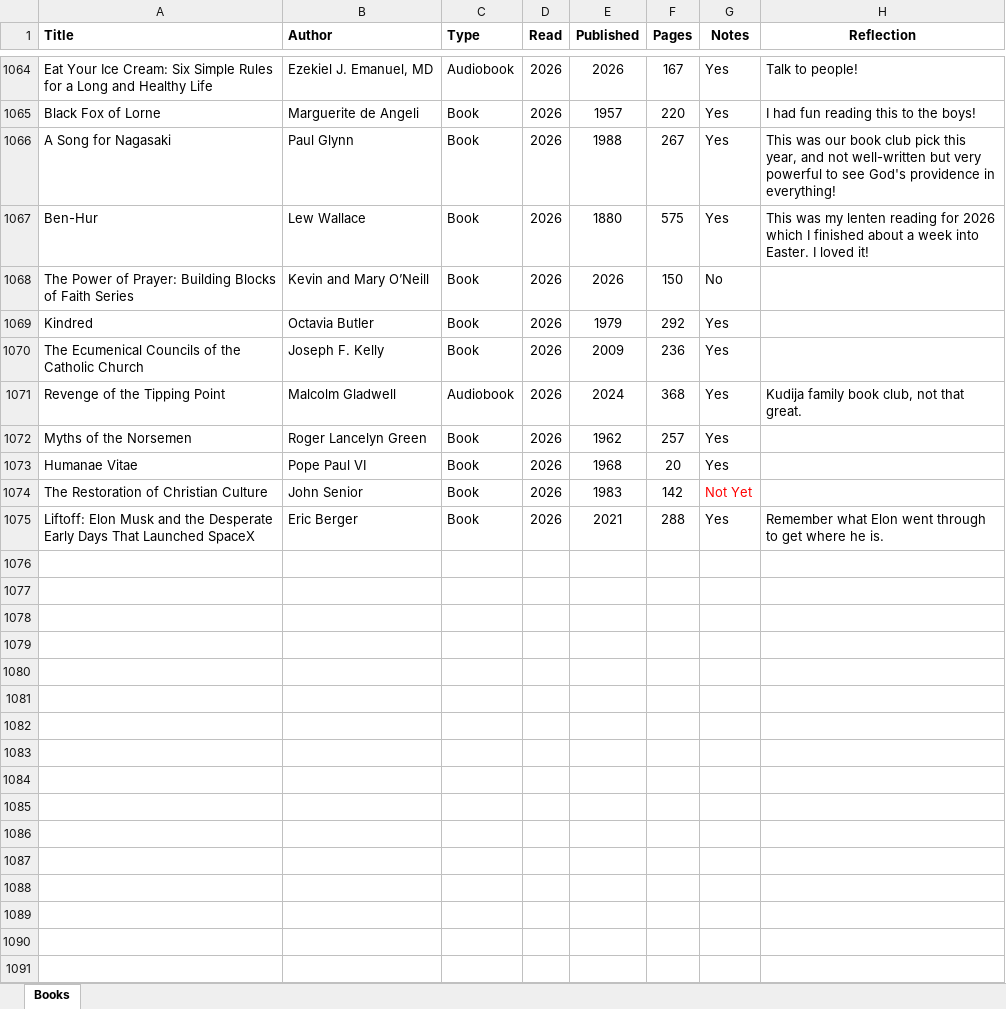
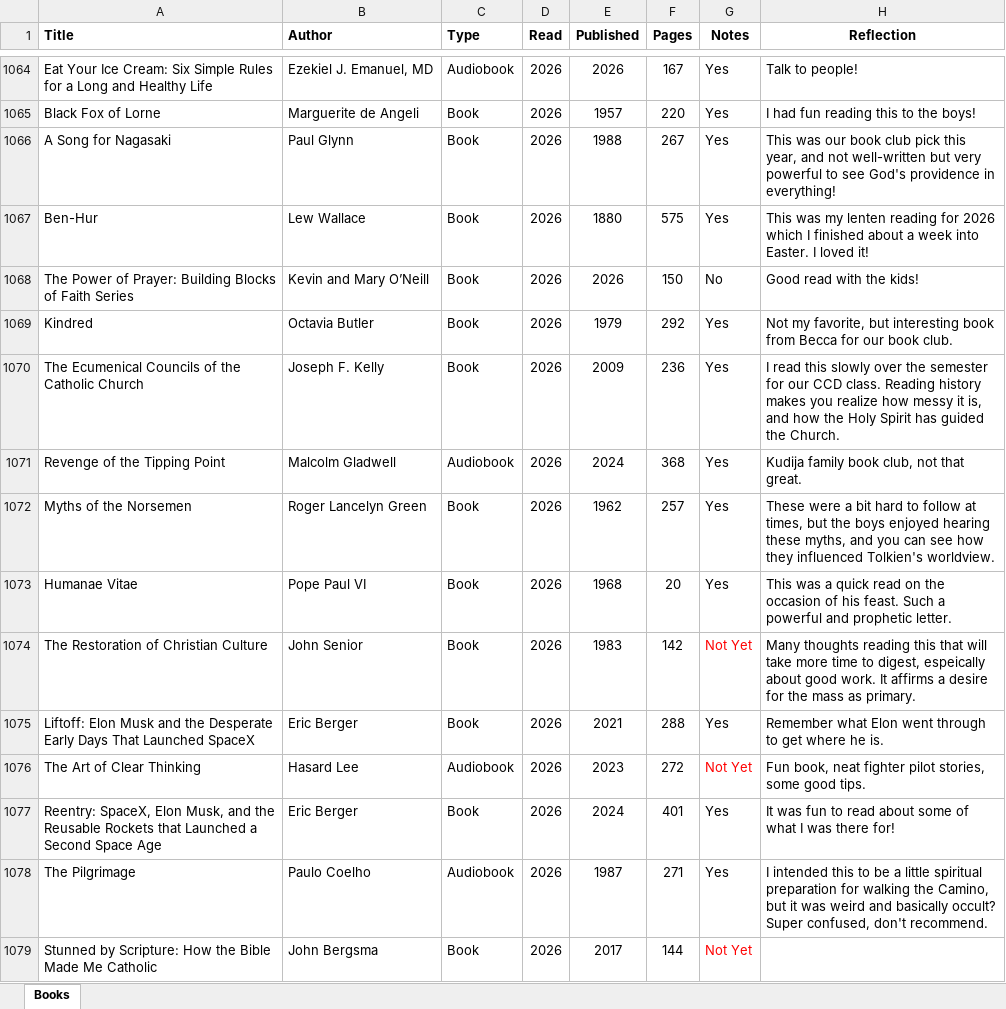
Before and after one commit to mkudija/mkudija.github.io, an Excel workbook: reading/reading.xlsx, sheet Books, drawn as a sheet; only a part is shown, gaps mark what is left out; values as stored, in another font and other column widths than the file's, no borders; conditional formats not drawn; the diff names each change by its address in the sheet, - before the commit and + after, or states it on an @@ line.

```diff
--- a/reading/reading.xlsx (sheet Books)
+++ b/reading/reading.xlsx (sheet Books)
-H1068 (Reflection): (empty)
+H1068 (Reflection): Good read with the kids!
-H1069 (Reflection): (empty)
+H1069 (Reflection): Not my favorite, but interesting book from Becca for our book club.
-H1070 (Reflection): (empty)
+H1070 (Reflection): I read this slowly over the semester for our CCD class. Reading history makes you realize how messy it is, and how the Holy Spirit has guided the Church.
-H1072 (Reflection): (empty)
+H1072 (Reflection): These were a bit hard to follow at times, but the boys enjoyed hearing these myths, and you can see how they influenced Tolkien's worldview.
-H1073 (Reflection): (empty)
+H1073 (Reflection): This was a quick read on the occasion of his feast. Such a powerful and prophetic letter.
-H1074 (Reflection): (empty)
+H1074 (Reflection): Many thoughts reading this that will take more time to digest, espeically about good work. It affirms a desire for the mass as primary.
+row 1076: The Art of Clear Thinking | Hasard Lee | Audiobook | 2026 | 2023 | 272 | Not Yet | Fun book, neat fighter pilot stories, some good tips.
+row 1077: Reentry: SpaceX, Elon Musk, and the Reusable Rockets that Launched a Second Space Age | Eric Berger | Book | 2026 | 2024 | 401 | Yes | It was fun to read about some of what I was there for!
+row 1078: The Pilgrimage | Paulo Coelho | Audiobook | 2026 | 1987 | 271 | Yes | I intended this to be a little spiritual preparation for walking the Camino, but it was weird and basically occult? Super confused, don't recommend.
+row 1079: Stunned by Scripture: How the Bible Made Me Catholic | John Bergsma | Book | 2026 | 2017 | 144 | Not Yet
```
Also changed, not shown: 37 other files.
